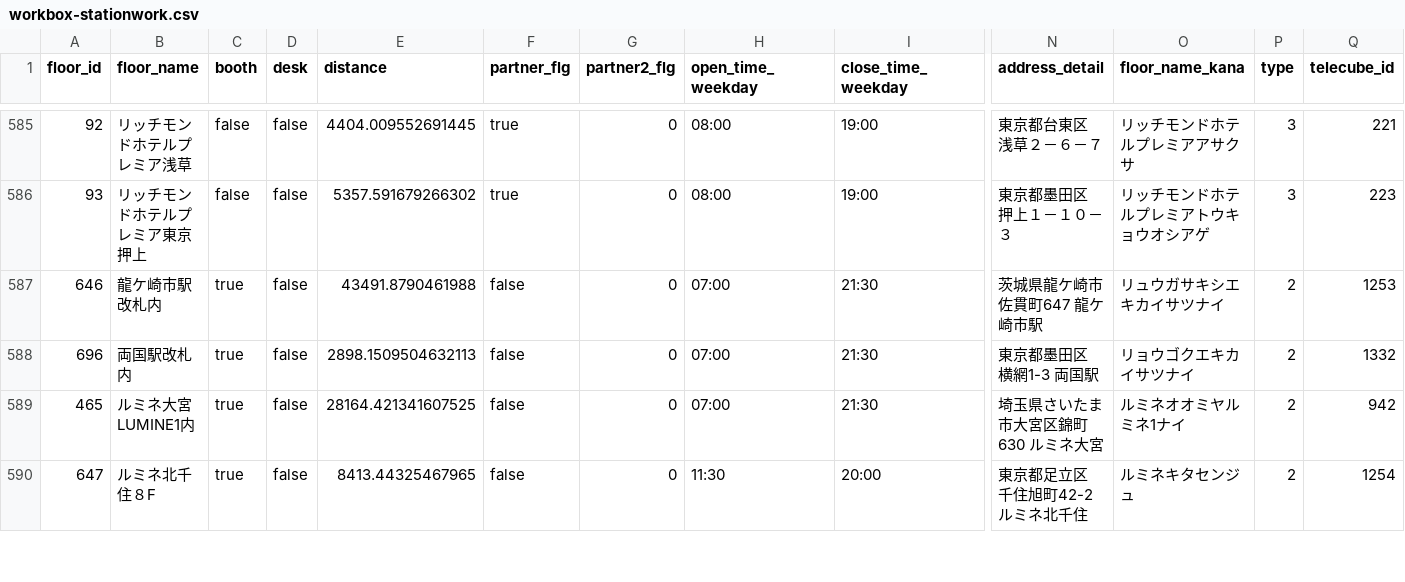
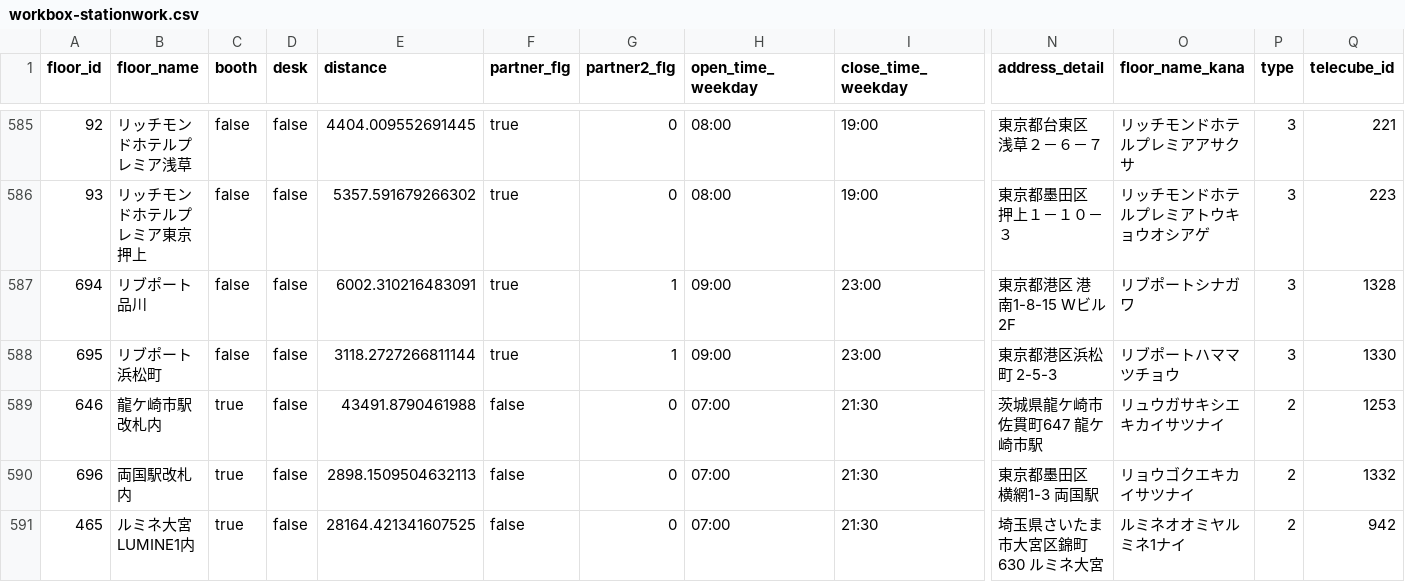
Before and after one commit to code4fukui/workbox, a CSV file: workbox-stationwork.csv, drawn as a sheet; only a part is shown, gaps mark what is left out; the shorter side is filled out with more unchanged rows; rows hold the shown columns only; the diff names each change by its address in the sheet, - before the commit and + after, or states it on an @@ line.

Commit message:
update data

```diff
--- a/workbox-stationwork.csv
+++ b/workbox-stationwork.csv
+row 587: 694 | リブポート品川 | false | false | 6002.310216483091 | true | 1 | 09:00 | 23:00 | 東京都港区 港南1-8-15 Wビル2F | リブポートシナガワ | 3 | 1328
+row 588: 695 | リブポート浜松町 | false | false | 3118.2727266811144 | true | 1 | 09:00 | 23:00 | 東京都港区浜松町 2-5-3 | リブポートハママツチョウ | 3 | 1330
```
Also changed, not shown: 1 other file.
